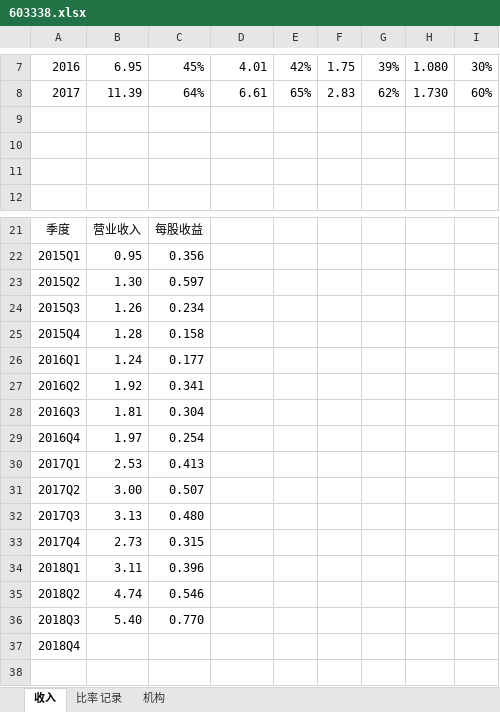
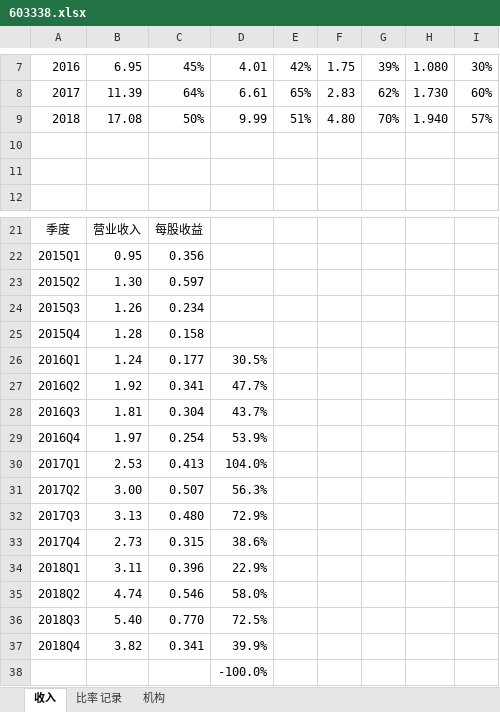
Before and after one commit to zifengyu/stock, an Excel workbook: report/603338浙江鼎力/603338.xlsx, sheet 收入, drawn as a sheet; only a part is shown, gaps mark what is left out; values as stored, in another font and other column widths than the file's, no borders; charts and pictures not drawn; the diff names each change by its address in the sheet, - before the commit and + after, or states it on an @@ line.

```diff
--- a/report/603338浙江鼎力/603338.xlsx (sheet 收入)
+++ b/report/603338浙江鼎力/603338.xlsx (sheet 收入)
-row 9: (empty)
+row 9: 2018 | 17.08 | 50% | 9.99 | 51% | 4.80 | 70% | 1.940 | 57%
-D26: (empty)
+D26: 30.5%
-D27: (empty)
+D27: 47.7%
-D28: (empty)
+D28: 43.7%
-D29: (empty)
+D29: 53.9%
-D30: (empty)
+D30: 104.0%
-D31: (empty)
+D31: 56.3%
-D32: (empty)
+D32: 72.9%
-D33: (empty)
+D33: 38.6%
-D34: (empty)
+D34: 22.9%
-D35: (empty)
+D35: 58.0%
-D36: (empty)
+D36: 72.5%
-B37: (empty)
+B37: 3.82
-C37: (empty)
+C37: 0.341
-D37: (empty)
+D37: 39.9%
+row 38:  |  |  | -100.0%
```
Also changed, not shown: sheet 比率 记录, charts or pictures, report/000858五粮液/000858.xlsx, report/603826坤彩科技/603826.xlsx, 4 other files.
